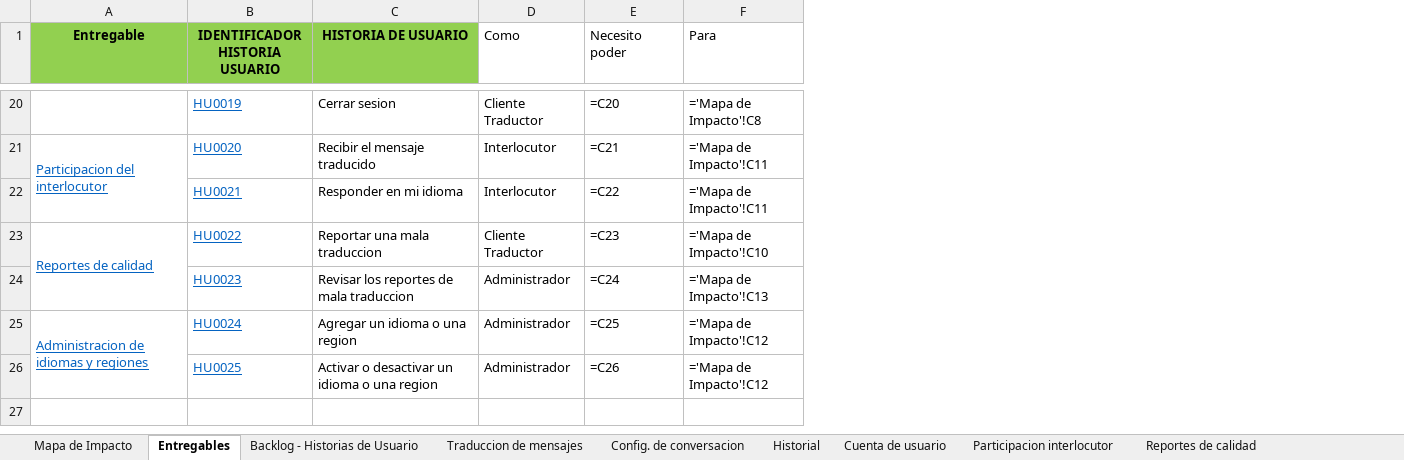
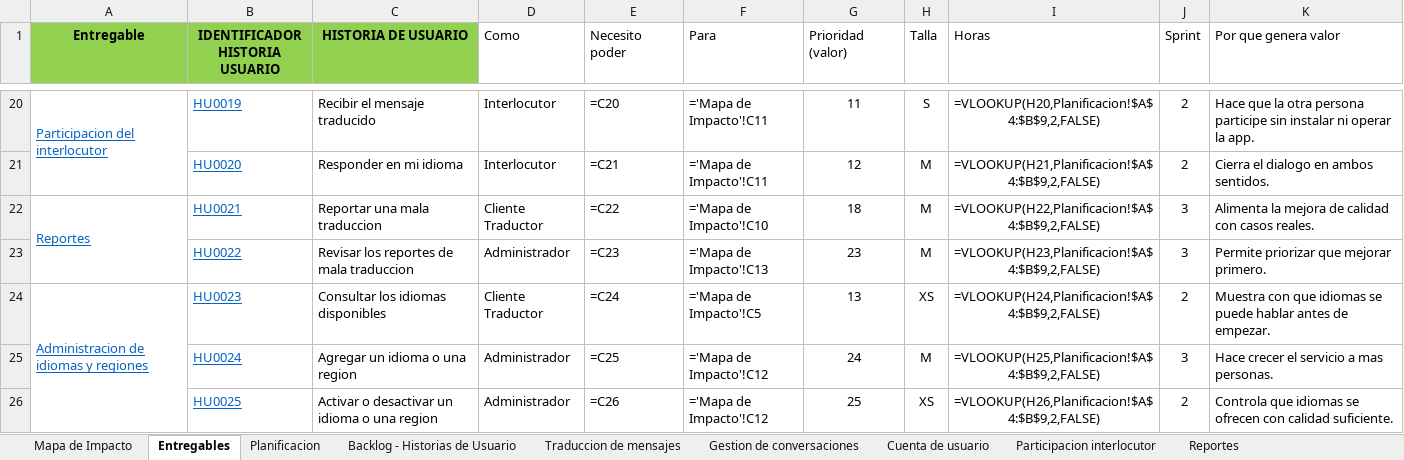
Before and after one commit to Dafatalk/talklate, an Excel workbook: seguimiento/mapa_impacto/Mapa de Impacto.xlsx, sheet Entregables, drawn as a sheet; only a part is shown, gaps mark what is left out; values as stored, in another font and other column widths than the file's, no borders; formulas without a stored value are shown as written; removed rows and columns are numbered as before the commit, all else as after; the diff covers the shown part only; the diff names each change by its address in the sheet, - before the commit and + after, or states it on an @@ line.

```diff
--- a/seguimiento/mapa_impacto/Mapa de Impacto.xlsx (sheet Entregables)
+++ b/seguimiento/mapa_impacto/Mapa de Impacto.xlsx (sheet Entregables)
-sheet tab: Historial
+sheet tab: Gestion de conversaciones
-sheet tab: Reportes de calidad
+sheet tab: Reportes
-sheet tab: Config. de conversacion
+sheet tab: Planificacion
+column G (Prioridad (valor)), rows 20-26: 11 | 12 | 18 | 23 | 13 | 24 | 25
+column H (Talla), rows 20-26: S | M | M | M | XS | M | XS
+column I (Horas), rows 20-26: =VLOOKUP(H20,Planificacion!$A$4:$B$9,2,FALSE) | =VLOOKUP(H21,Planificacion!$A$4:$B$9,2,FALSE) | =VLOOKUP(H22,Planificacion!$A$4:$B$9,2,FALSE) | =VLOOKUP(H23,Planificacion!$A$4:$B$9,2,FALSE) | =VLOOKUP(H24,Planificacion!$A$4:$B$9,2,FALSE) | =VLOOKUP(H25,Planificacion!$A$4:$B$9,2,FALSE) | =VLOOKUP(H26,Planificacion!$A$4:$B$9,2,FALSE)
+column J (Sprint), rows 20-26: 2 | 2 | 3 | 3 | 2 | 3 | 2
+column K (Por que genera valor), rows 20-26: Hace que la otra persona participe sin instalar ni operar la app. | Cierra el dialogo en ambos sentidos. | Alimenta la mejora de calidad con casos reales. | Permite priorizar que mejorar primero. | Muestra con que idiomas se puede hablar antes de empezar. | Hace crecer el servicio a mas personas. | Controla que idiomas se ofrecen con calidad suficiente.
-A20 (Entregable): (empty)
+A20 (Entregable): Participacion del interlocutor
+A20:A21 merged
-C20 (HISTORIA DE USUARIO): Cerrar sesion
+C20 (HISTORIA DE USUARIO): Recibir el mensaje traducido
-D20 (Como): Cliente Traductor
+D20 (Como): Interlocutor
-F20 (Para): ='Mapa de Impacto'!C8
+F20 (Para): ='Mapa de Impacto'!C11
-A21 (Entregable): Participacion del interlocutor
+A21 (Entregable): (empty)
-A21:A22 merged
-C21 (HISTORIA DE USUARIO): Recibir el mensaje traducido
+C21 (HISTORIA DE USUARIO): Responder en mi idioma
-A22 (Entregable): (empty)
+A22 (Entregable): Reportes
+A22:A23 merged
-C22 (HISTORIA DE USUARIO): Responder en mi idioma
+C22 (HISTORIA DE USUARIO): Reportar una mala traduccion
-D22 (Como): Interlocutor
+D22 (Como): Cliente Traductor
-F22 (Para): ='Mapa de Impacto'!C11
+F22 (Para): ='Mapa de Impacto'!C10
-A23 (Entregable): Reportes de calidad
+A23 (Entregable): (empty)
-A23:A24 merged
-C23 (HISTORIA DE USUARIO): Reportar una mala traduccion
+C23 (HISTORIA DE USUARIO): Revisar los reportes de mala traduccion
-D23 (Como): Cliente Traductor
+D23 (Como): Administrador
-F23 (Para): ='Mapa de Impacto'!C10
+F23 (Para): ='Mapa de Impacto'!C13
-A24 (Entregable): (empty)
+A24 (Entregable): Administracion de idiomas y regiones
+A24:A26 merged
-C24 (HISTORIA DE USUARIO): Revisar los reportes de mala traduccion
+C24 (HISTORIA DE USUARIO): Consultar los idiomas disponibles
-D24 (Como): Administrador
+D24 (Como): Cliente Traductor
-F24 (Para): ='Mapa de Impacto'!C13
+F24 (Para): ='Mapa de Impacto'!C5
-A25 (Entregable): Administracion de idiomas y regiones
+A25 (Entregable): (empty)
-A25:A26 merged
```
Also changed, not shown: 18 edited cells and merged cells elsewhere in this sheet, sheet Gestion de conversaciones, sheet Backlog - Historias de Usuario, sheet Reportes, sheet Participacion interlocutor, sheet Cuenta de usuario, sheet Admin idiomas y regiones, 1 more sheet, seguimiento/matrices/Matriz de roles por operaciones.xlsx, 7 other files.
